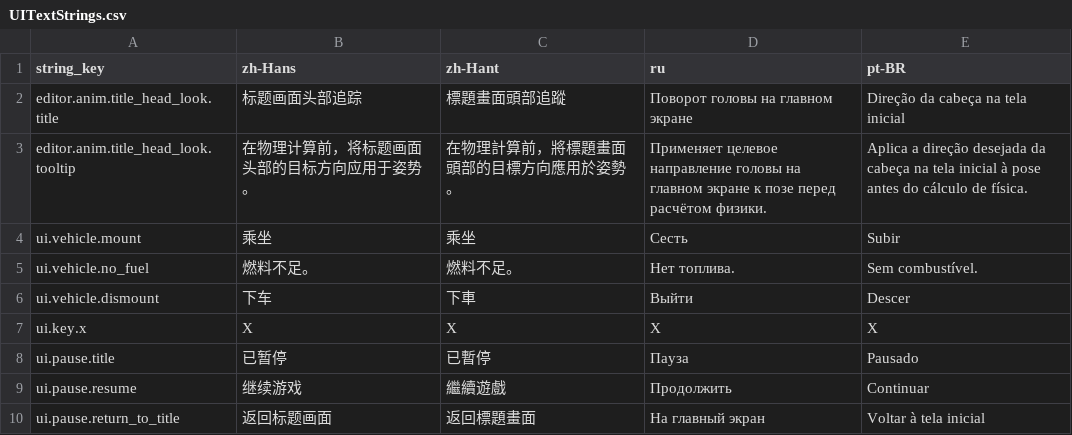
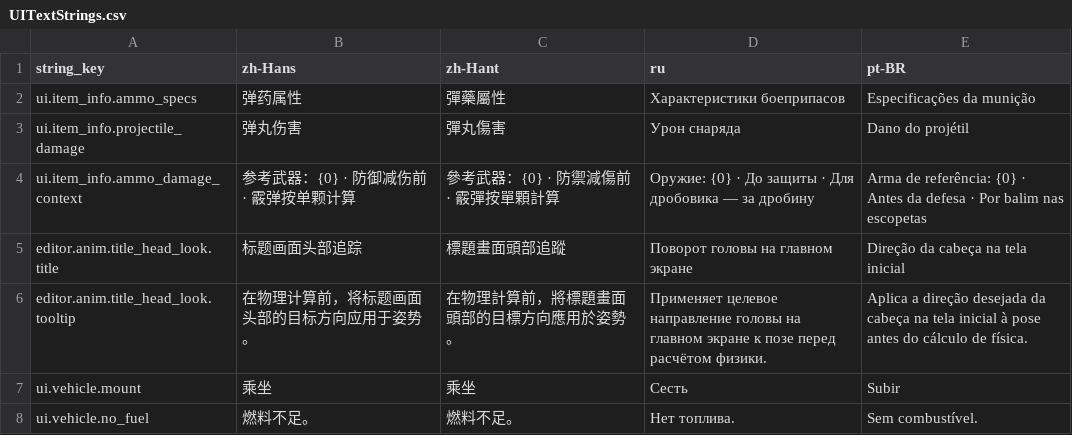
Before and after one commit to octopus7/extraction_shooter, a CSV file: TunaSweeper/Content/Data/Translations/UITextStrings.csv, drawn as a sheet; only a part is shown; the shorter side is filled out with more unchanged rows; the diff names each change by its address in the sheet, - before the commit and + after, or states it on an @@ line.

Commit message:
fix: share projectile damage calculation with item preview

```diff
--- a/TunaSweeper/Content/Data/Translations/UITextStrings.csv
+++ b/TunaSweeper/Content/Data/Translations/UITextStrings.csv
+row 2: ui.item_info.ammo_specs | 弹药属性 | 彈藥屬性 | Характеристики боеприпасов | Especificações da munição
+row 3: ui.item_info.projectile_damage | 弹丸伤害 | 彈丸傷害 | Урон снаряда | Dano do projétil
+row 4: ui.item_info.ammo_damage_context | 参考武器：{0} · 防御减伤前 · 霰弹按单颗计算 | 參考武器：{0} · 防禦減傷前 · 霰彈按單顆計算 | Оружие: {0} · До защиты · Для дробовика — за дробину | Arma de referência: {0} · Antes da defesa · Por balim nas escopetas
```
Also changed, not shown: TunaSweeper/Content/Data/UITextStrings.csv, 9 other files.
